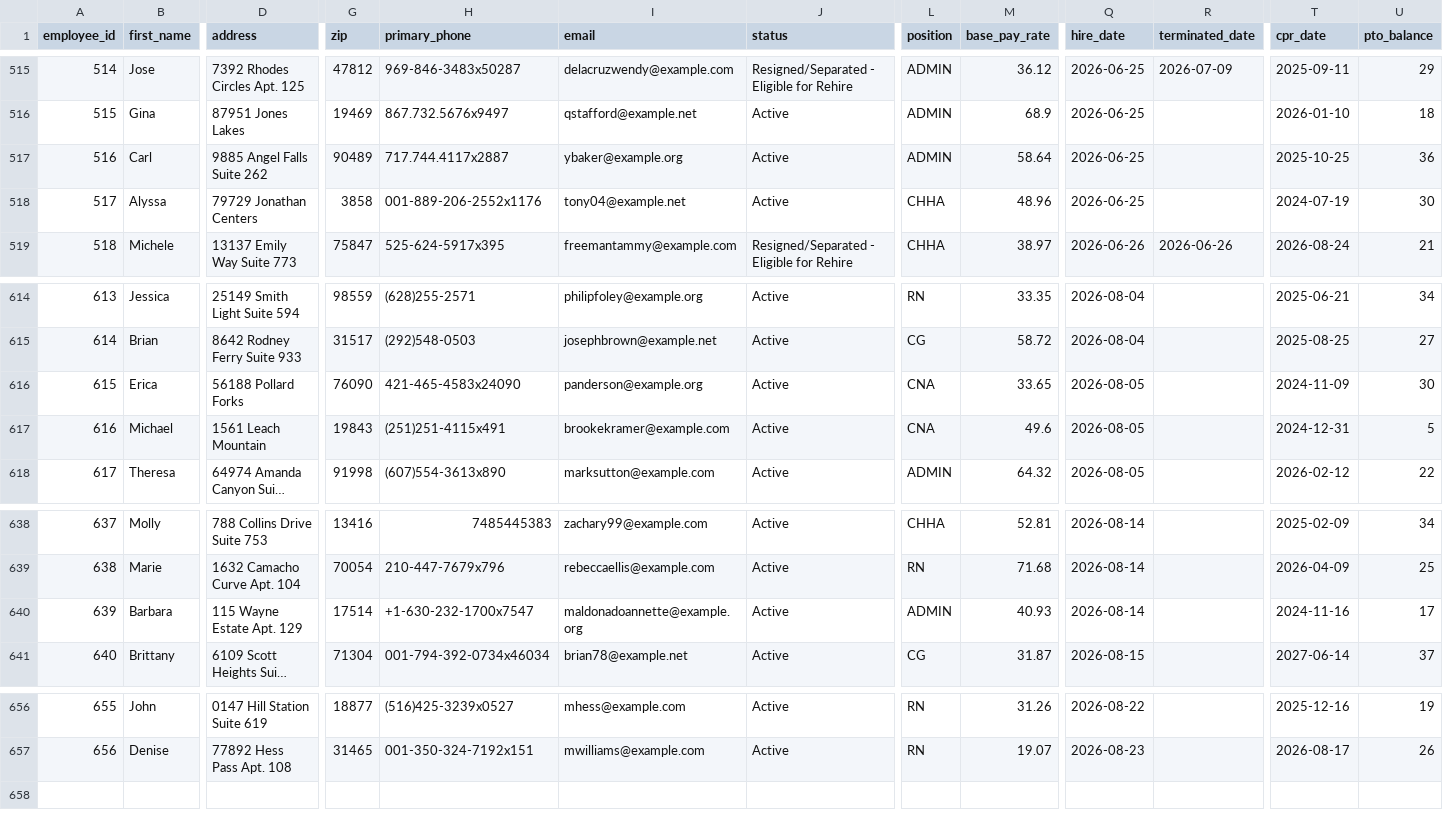
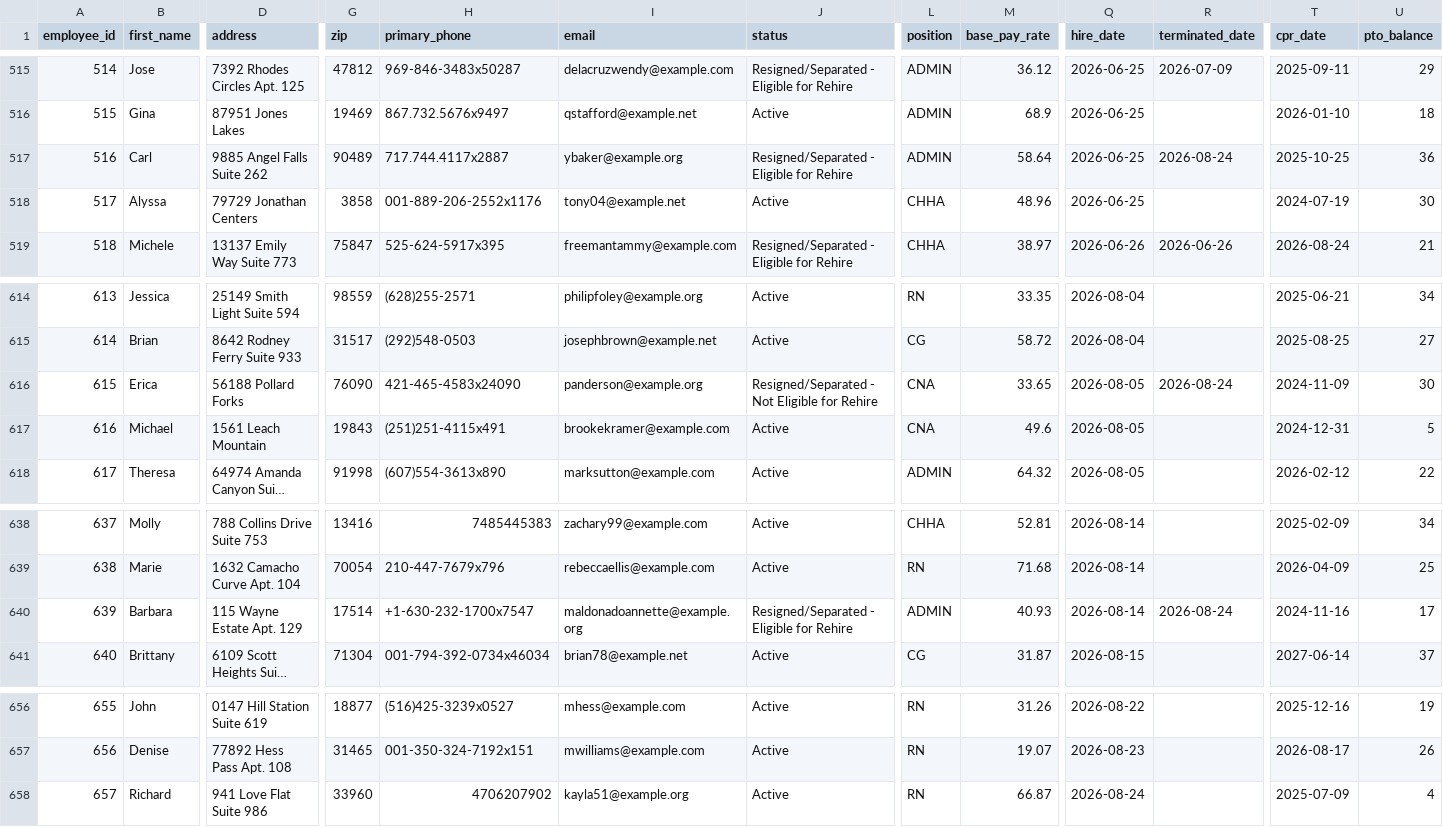
Before and after one commit to UzairNaumanTayyab/Work_Opportunity_Tax_Credit, a CSV file: Datasets/Dataset1.csv, drawn as a sheet; only a part is shown, gaps mark what is left out; long unchanged cells end in …; rows hold the shown columns only; the diff names each change by its address in the sheet, - before the commit and + after, or states it on an @@ line.

Commit message:
Automated HR update: Mon Aug 24 06:32:24 UTC 2026

```diff
--- a/Datasets/Dataset1.csv
+++ b/Datasets/Dataset1.csv
-J517 (status): Active
+J517 (status): Resigned/Separated - Eligible for Rehire
-R517 (terminated_date): (empty)
+R517 (terminated_date): 2026-08-24
-J616 (status): Active
+J616 (status): Resigned/Separated - Not Eligible for Rehire
-R616 (terminated_date): (empty)
+R616 (terminated_date): 2026-08-24
-J640 (status): Active
+J640 (status): Resigned/Separated - Eligible for Rehire
-R640 (terminated_date): (empty)
+R640 (terminated_date): 2026-08-24
+row 658: 657 | Richard | 941 Love Flat Suite 986 | 33960 | 4706207902 | kayla51@example.org | Active | RN | 66.87 | 2026-08-24 |  | 2025-07-09 | 4
```
